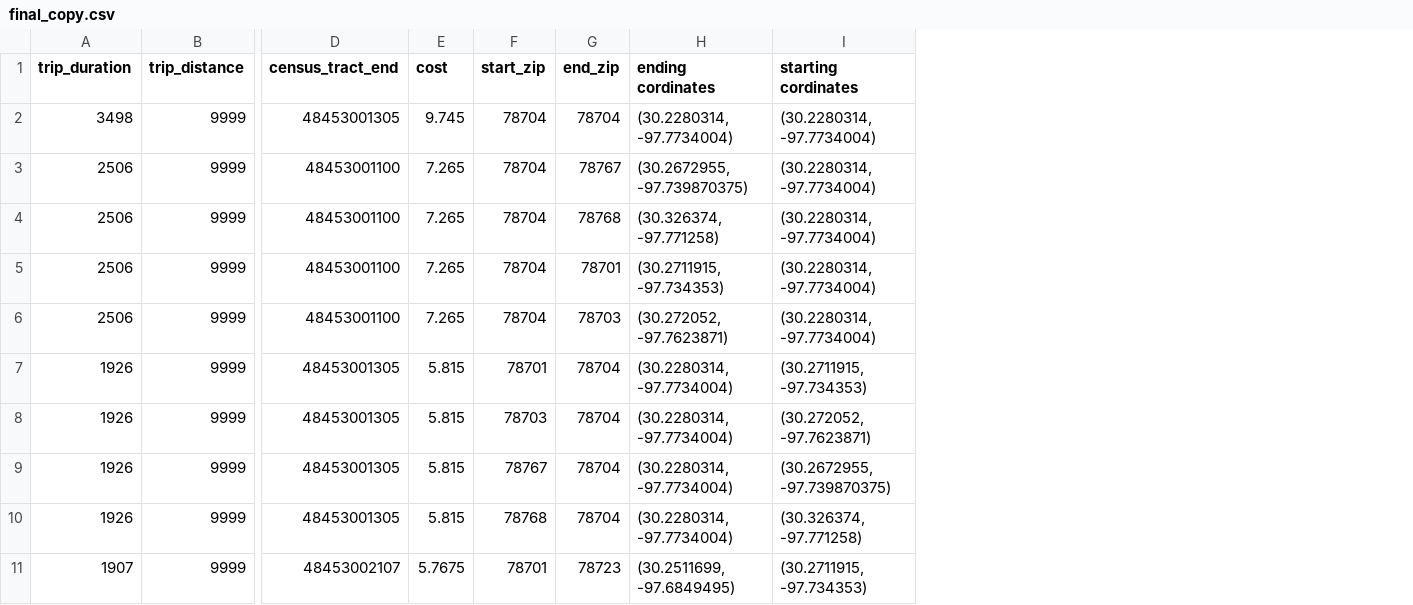
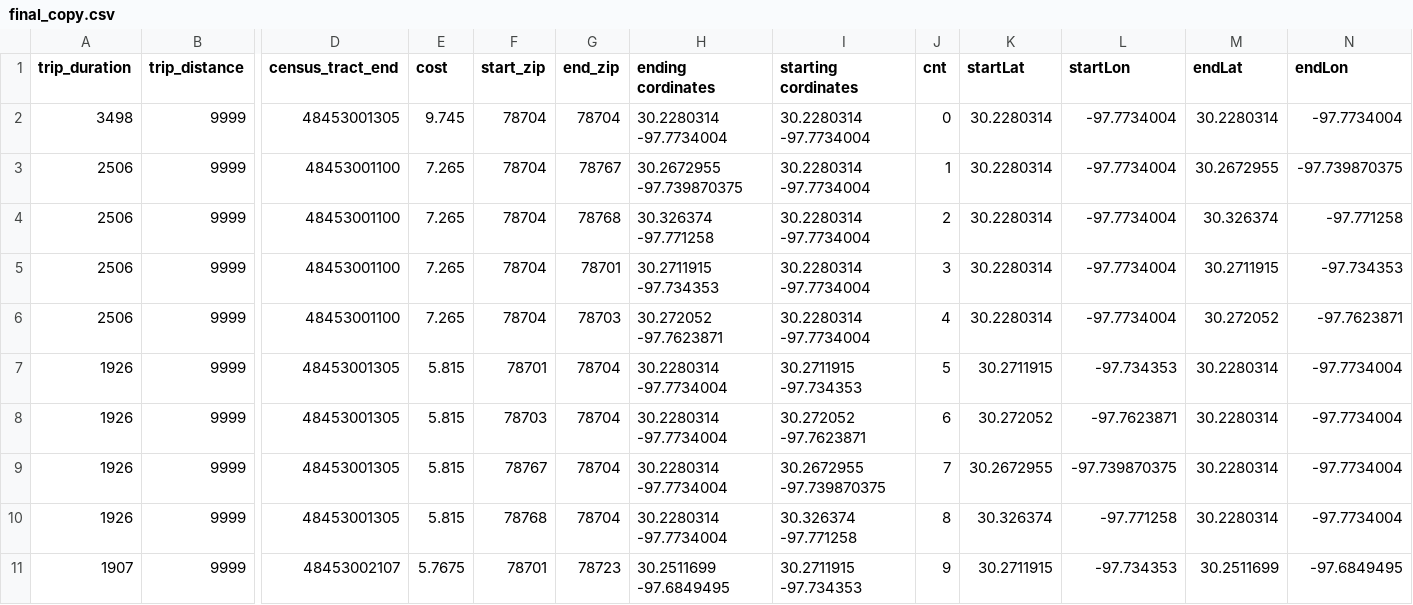
Before and after one commit to JansenKat/scooter-app, a CSV file: final_copy.csv, drawn as a sheet; only a part is shown, gaps mark what is left out; the diff names each change by its address in the sheet, - before the commit and + after, or states it on an @@ line.

```diff
--- a/final_copy.csv
+++ b/final_copy.csv
+column J (cnt), rows 2-11: 0 | 1 | 2 | 3 | 4 | 5 | 6 | 7 | 8 | 9
+column K (startLat), rows 2-11: 30.2280314 | 30.2280314 | 30.2280314 | 30.2280314 | 30.2280314 | 30.2711915 | 30.272052 | 30.2672955 | 30.326374 | 30.2711915
+column L (startLon), rows 2-11: -97.7734004 | -97.7734004 | -97.7734004 | -97.7734004 | -97.7734004 | -97.734353 | -97.7623871 | -97.739870375 | -97.771258 | -97.734353
+column M (endLat), rows 2-11: 30.2280314 | 30.2672955 | 30.326374 | 30.2711915 | 30.272052 | 30.2280314 | 30.2280314 | 30.2280314 | 30.2280314 | 30.2511699
+column N (endLon), rows 2-11: -97.7734004 | -97.739870375 | -97.771258 | -97.734353 | -97.7623871 | -97.7734004 | -97.7734004 | -97.7734004 | -97.7734004 | -97.6849495
-H2 (ending cordinates): (30.2280314, -97.7734004)
+H2 (ending cordinates): 30.2280314 -97.7734004
-I2:I6 (starting cordinates): (30.2280314, -97.7734004)
+I2:I6 (starting cordinates): 30.2280314 -97.7734004
-H3 (ending cordinates): (30.2672955, -97.739870375)
+H3 (ending cordinates): 30.2672955 -97.739870375
-H4 (ending cordinates): (30.326374, -97.771258)
+H4 (ending cordinates): 30.326374 -97.771258
-H5 (ending cordinates): (30.2711915, -97.734353)
+H5 (ending cordinates): 30.2711915 -97.734353
-H6 (ending cordinates): (30.272052, -97.7623871)
+H6 (ending cordinates): 30.272052 -97.7623871
-H7:H10 (ending cordinates): (30.2280314, -97.7734004)
+H7:H10 (ending cordinates): 30.2280314 -97.7734004
-I7 (starting cordinates): (30.2711915, -97.734353)
+I7 (starting cordinates): 30.2711915 -97.734353
-I8 (starting cordinates): (30.272052, -97.7623871)
+I8 (starting cordinates): 30.272052 -97.7623871
-I9 (starting cordinates): (30.2672955, -97.739870375)
+I9 (starting cordinates): 30.2672955 -97.739870375
-I10 (starting cordinates): (30.326374, -97.771258)
+I10 (starting cordinates): 30.326374 -97.771258
-H11 (ending cordinates): (30.2511699, -97.6849495)
+H11 (ending cordinates): 30.2511699 -97.6849495
-I11 (starting cordinates): (30.2711915, -97.734353)
+I11 (starting cordinates): 30.2711915 -97.734353
```
Also changed, not shown: 2 other files.
